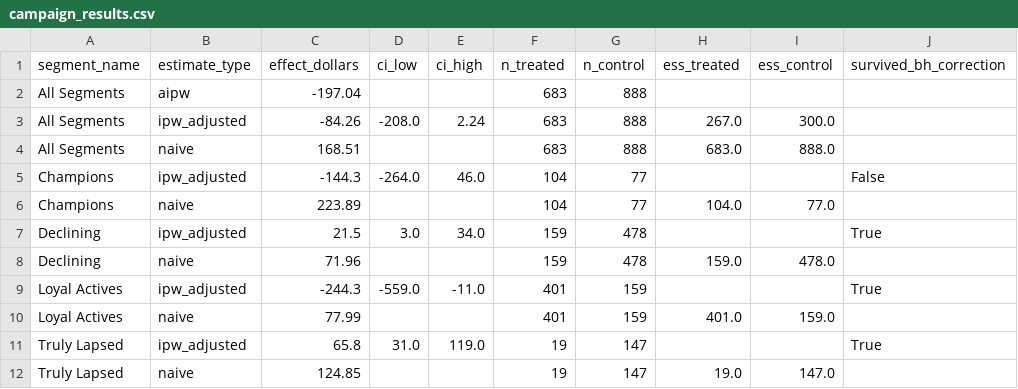
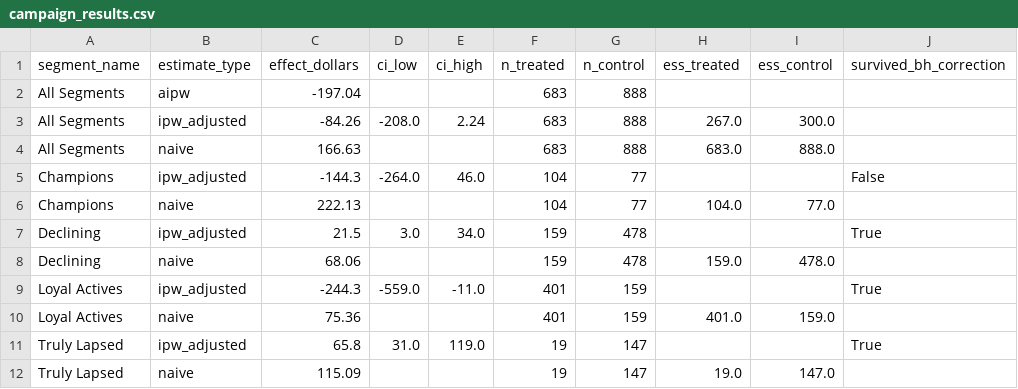
Before and after one commit to Narotam47/STRATA, a CSV file: outputs/extracts/campaign_results.csv, drawn as a sheet.

```diff
--- a/outputs/extracts/campaign_results.csv
+++ b/outputs/extracts/campaign_results.csv
@@ -3,10 +3,10 @@ All Segments,aipw,-197.04,,,683,888,,,
 All Segments,ipw_adjusted,-84.26,-208.0,2.24,683,888,267.0,300.0,
-All Segments,naive,168.51,,,683,888,683.0,888.0,
+All Segments,naive,166.63,,,683,888,683.0,888.0,
 Champions,ipw_adjusted,-144.3,-264.0,46.0,104,77,,,False
-Champions,naive,223.89,,,104,77,104.0,77.0,
+Champions,naive,222.13,,,104,77,104.0,77.0,
 Declining,ipw_adjusted,21.5,3.0,34.0,159,478,,,True
-Declining,naive,71.96,,,159,478,159.0,478.0,
+Declining,naive,68.06,,,159,478,159.0,478.0,
 Loyal Actives,ipw_adjusted,-244.3,-559.0,-11.0,401,159,,,True
-Loyal Actives,naive,77.99,,,401,159,401.0,159.0,
+Loyal Actives,naive,75.36,,,401,159,401.0,159.0,
 Truly Lapsed,ipw_adjusted,65.8,31.0,119.0,19,147,,,True
-Truly Lapsed,naive,124.85,,,19,147,19.0,147.0,
+Truly Lapsed,naive,115.09,,,19,147,19.0,147.0,
```
Also changed, not shown: outputs/extracts/cluster_assignments.csv, outputs/extracts/clv_predictions.csv, 7 other files.
